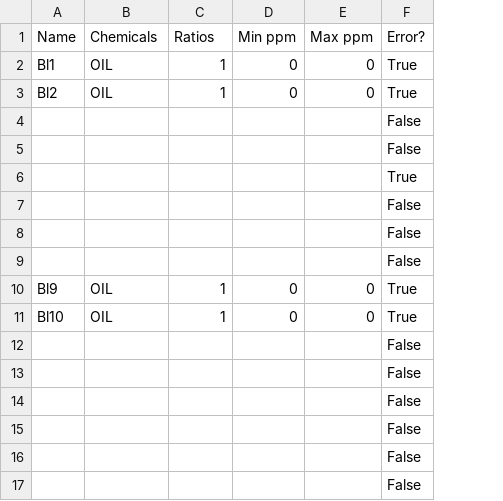
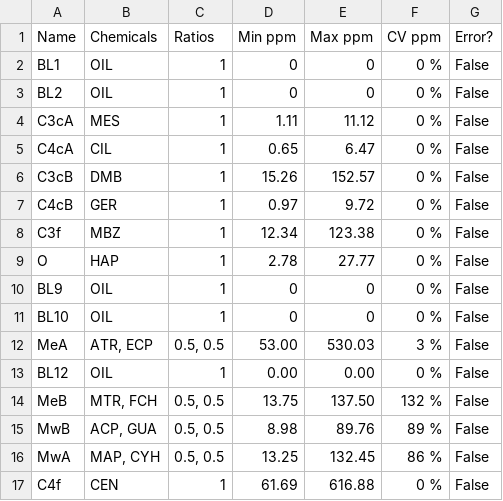
Before and after one commit to mkollo/AromaticDreamscapes, a TSV file: resources/odour_bottles.tsv, drawn as a sheet; removed rows and columns are numbered as before the commit, all else as after; the diff names each change by its address in the sheet, - before the commit and + after, or states it on an @@ line.

Commit message:
Bottle matrix and map plots

```diff
--- a/resources/odour_bottles.tsv
+++ b/resources/odour_bottles.tsv
+column F (CV ppm), rows 2-3: 0 % | 0 %; rows 10-11: 0 % | 0 %
-A2 (Name): Bl1
+A2 (Name): BL1
-G2:G3 (Error?): True
+G2:G3 (Error?): False
-A3 (Name): Bl2
+A3 (Name): BL2
-row 4:  |  |  |  |  | False
-row 5:  |  |  |  |  | False
-row 6:  |  |  |  |  | True
-row 7:  |  |  |  |  | False
-row 8:  |  |  |  |  | False
-row 9:  |  |  |  |  | False
+row 4: C3cA | MES | 1 | 1.11 | 11.12 | 0 % | False
+row 5: C4cA | CIL | 1 | 0.65 | 6.47 | 0 % | False
+row 6: C3cB | DMB | 1 | 15.26 | 152.57 | 0 % | False
+row 7: C4cB | GER | 1 | 0.97 | 9.72 | 0 % | False
+row 8: C3f | MBZ | 1 | 12.34 | 123.38 | 0 % | False
+row 9: O | HAP | 1 | 2.78 | 27.77 | 0 % | False
-A10 (Name): Bl9
+A10 (Name): BL9
-G10:G11 (Error?): True
+G10:G11 (Error?): False
-A11 (Name): Bl10
+A11 (Name): BL10
-row 12:  |  |  |  |  | False
-row 13:  |  |  |  |  | False
-row 14:  |  |  |  |  | False
-row 15:  |  |  |  |  | False
-row 16:  |  |  |  |  | False
-row 17:  |  |  |  |  | False
+row 12: MeA | ATR, ECP | 0.5, 0.5 | 53.00 | 530.03 | 3 % | False
+row 13: BL12 | OIL | 1 | 0.00 | 0.00 | 0 % | False
+row 14: MeB | MTR, FCH | 0.5, 0.5 | 13.75 | 137.50 | 132 % | False
+row 15: MwB | ACP, GUA | 0.5, 0.5 | 8.98 | 89.76 | 89 % | False
+row 16: MwA | MAP, CYH | 0.5, 0.5 | 13.25 | 132.45 | 86 % | False
+row 17: C4f | CEN | 1 | 61.69 | 616.88 | 0 % | False
```
Also changed, not shown: 3 other files.
